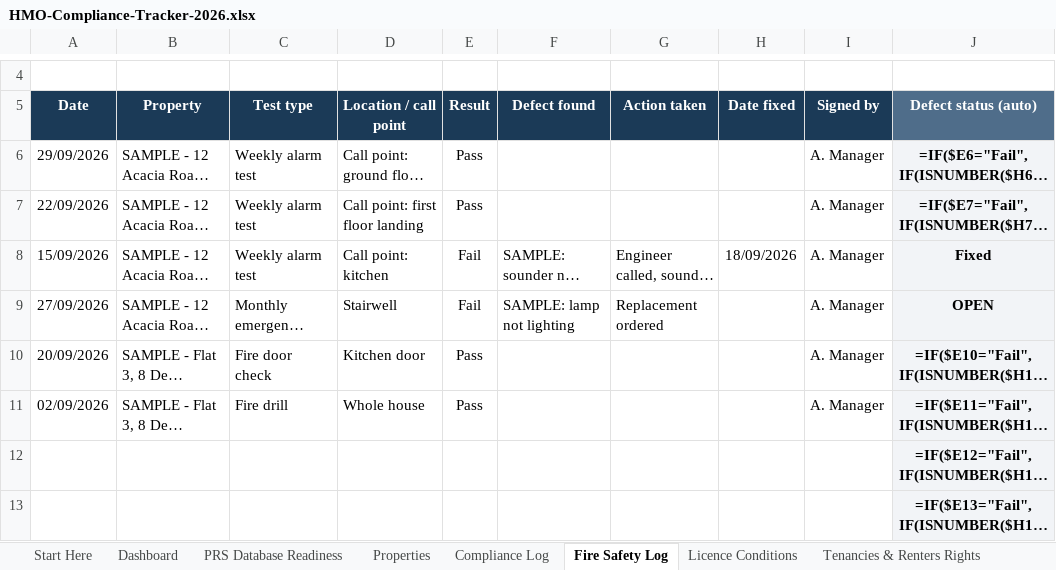
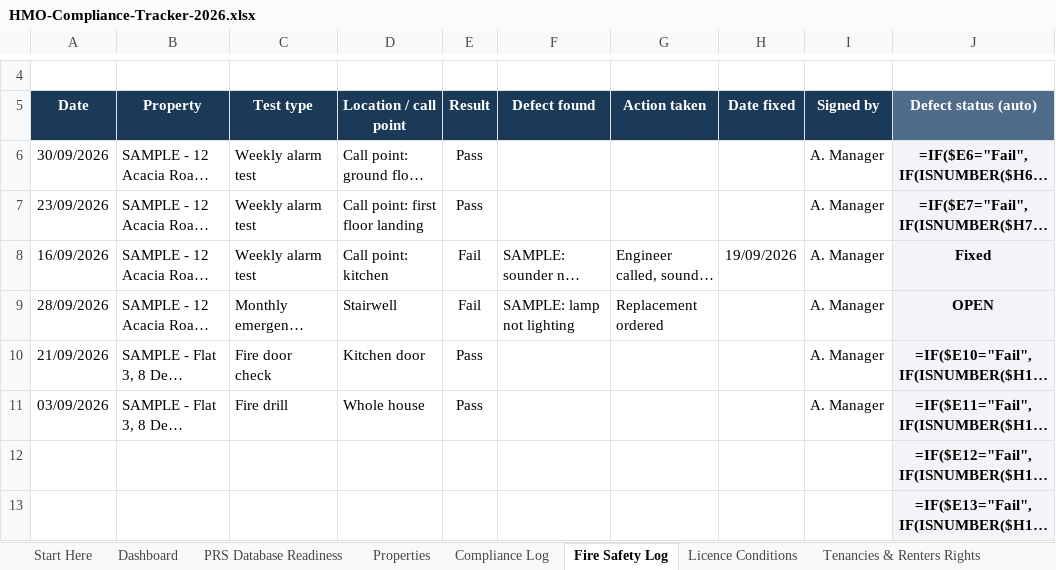
Before and after one commit to InnovateDigi/innovateuk-templates, an Excel workbook: d/010fb7f7d1e906a7e3a2e5be9a51cea2/HMO-Compliance-Tracker-2026.xlsx, sheet Fire Safety Log, drawn as a sheet; only a part is shown, gaps mark what is left out; long unchanged cells end in …; values as stored, in another font and other column widths than the file's, no borders; formulas without a stored value are shown as written; conditional formats not drawn; the diff names each change by its address in the sheet, - before the commit and + after, or states it on an @@ line.

```diff
--- a/d/010fb7f7d1e906a7e3a2e5be9a51cea2/HMO-Compliance-Tracker-2026.xlsx (sheet Fire Safety Log)
+++ b/d/010fb7f7d1e906a7e3a2e5be9a51cea2/HMO-Compliance-Tracker-2026.xlsx (sheet Fire Safety Log)
-A6 (Date): 29/09/2026
+A6 (Date): 30/09/2026
-A7 (Date): 22/09/2026
+A7 (Date): 23/09/2026
-A8 (Date): 15/09/2026
+A8 (Date): 16/09/2026
-H8 (Date fixed): 18/09/2026
+H8 (Date fixed): 19/09/2026
-A9 (Date): 27/09/2026
+A9 (Date): 28/09/2026
-A10 (Date): 20/09/2026
+A10 (Date): 21/09/2026
-A11 (Date): 02/09/2026
+A11 (Date): 03/09/2026
```
Also changed, not shown: sheet Compliance Log, sheet Dashboard, sheet Tenancies & Renters Rights, sheet PRS Database Readiness, sheet Licence Conditions, sheet Properties, 3 more sheets, formulas that keep their value, hidden cells, 4 other files.
